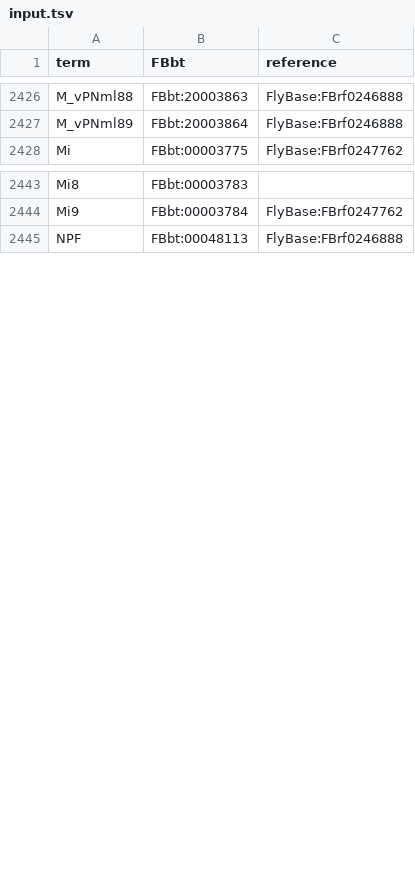
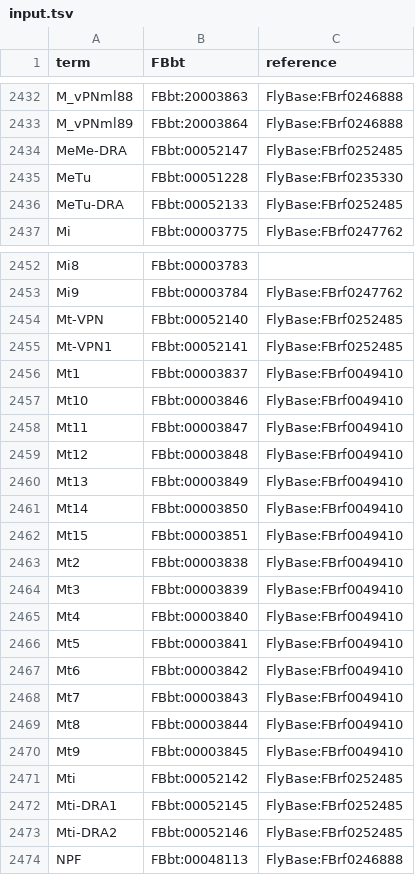
Before and after one commit to FlyBase/flybase-ontology-scripts, a TSV file: neuron_symbols/src/input.tsv, drawn as a sheet; only a part is shown, gaps mark what is left out; the diff covers the shown part only.

Commit message:
adding new symbols

```diff
--- a/neuron_symbols/src/input.tsv
+++ b/neuron_symbols/src/input.tsv
@@ -2427,2 +2433,5 @@ M_vPNml88	FBbt:20003863	FlyBase:FBrf0246888
 M_vPNml89	FBbt:20003864	FlyBase:FBrf0246888
+MeMe-DRA	FBbt:00052147	FlyBase:FBrf0252485
+MeTu	FBbt:00051228	FlyBase:FBrf0235330
+MeTu-DRA	FBbt:00052133	FlyBase:FBrf0252485
 Mi	FBbt:00003775	FlyBase:FBrf0247762
@@ -2444,2 +2453,22 @@ Mi8	FBbt:00003783
 Mi9	FBbt:00003784	FlyBase:FBrf0247762
+Mt-VPN	FBbt:00052140	FlyBase:FBrf0252485
+Mt-VPN1	FBbt:00052141	FlyBase:FBrf0252485
+Mt1	FBbt:00003837	FlyBase:FBrf0049410
+Mt10	FBbt:00003846	FlyBase:FBrf0049410
+Mt11	FBbt:00003847	FlyBase:FBrf0049410
+Mt12	FBbt:00003848	FlyBase:FBrf0049410
+Mt13	FBbt:00003849	FlyBase:FBrf0049410
+Mt14	FBbt:00003850	FlyBase:FBrf0049410
+Mt15	FBbt:00003851	FlyBase:FBrf0049410
+Mt2	FBbt:00003838	FlyBase:FBrf0049410
+Mt3	FBbt:00003839	FlyBase:FBrf0049410
+Mt4	FBbt:00003840	FlyBase:FBrf0049410
+Mt5	FBbt:00003841	FlyBase:FBrf0049410
+Mt6	FBbt:00003842	FlyBase:FBrf0049410
+Mt7	FBbt:00003843	FlyBase:FBrf0049410
+Mt8	FBbt:00003844	FlyBase:FBrf0049410
+Mt9	FBbt:00003845	FlyBase:FBrf0049410
+Mti	FBbt:00052142	FlyBase:FBrf0252485
+Mti-DRA1	FBbt:00052145	FlyBase:FBrf0252485
+Mti-DRA2	FBbt:00052146	FlyBase:FBrf0252485
 NPF	FBbt:00048113	FlyBase:FBrf0246888
```
Also changed, not shown: 14 added rows elsewhere in this file.
